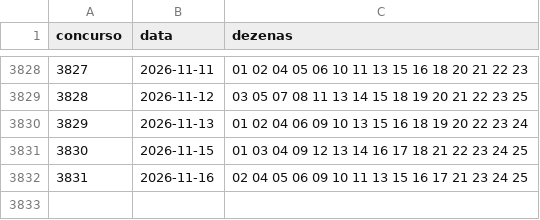
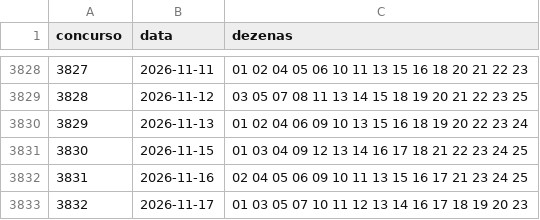
Before and after one commit to andersonsilvams-jpg/lotofacil-estatistica, a CSV file: dados/historico.csv, drawn as a sheet; only a part is shown, gaps mark what is left out; the diff names each change by its address in the sheet, - before the commit and + after, or states it on an @@ line.

```diff
--- a/dados/historico.csv
+++ b/dados/historico.csv
+row 3833: 3832 | 2026-11-17 | 01 03 05 07 10 11 12 13 14 16 17 18 19 20 23
```
